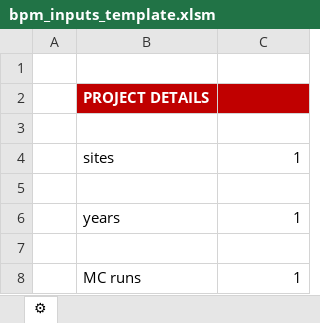
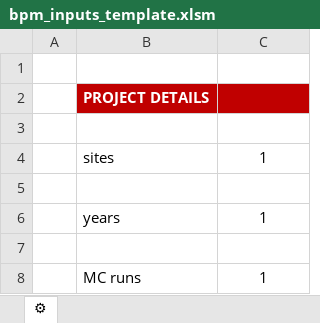
Before and after one commit to mfranzonello/mobunni, an Excel workbook: projects/bpm_inputs_template.xlsm, sheet ⚙, drawn as a sheet; values as stored, in another font and other column widths than the file's, no borders; charts and pictures and conditional formats not drawn; the diff names each change by its address in the sheet, - before the commit and + after, or states it on an @@ line.

Commit message:
added back functionality for adding new data to database
lots of bug fixes for scenario names and new template structure

```diff
--- a/projects/bpm_inputs_template.xlsm (sheet ⚙)
+++ b/projects/bpm_inputs_template.xlsm (sheet ⚙)
-C4 alignment: right
+C4 alignment: center
-C6 alignment: right
+C6 alignment: center
-C8 alignment: right
+C8 alignment: center
```
Also changed, not shown: charts or pictures, 9 other files.
